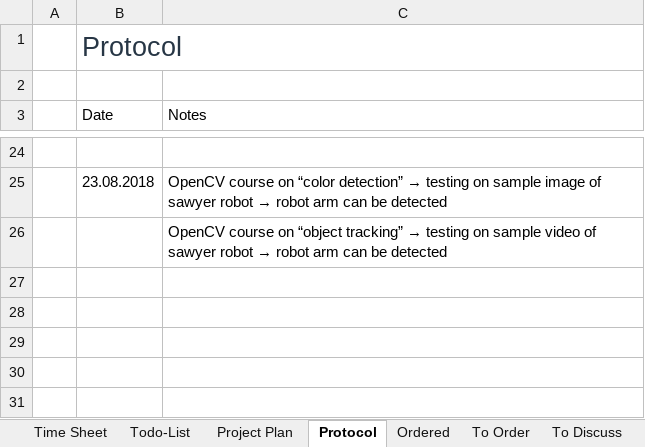
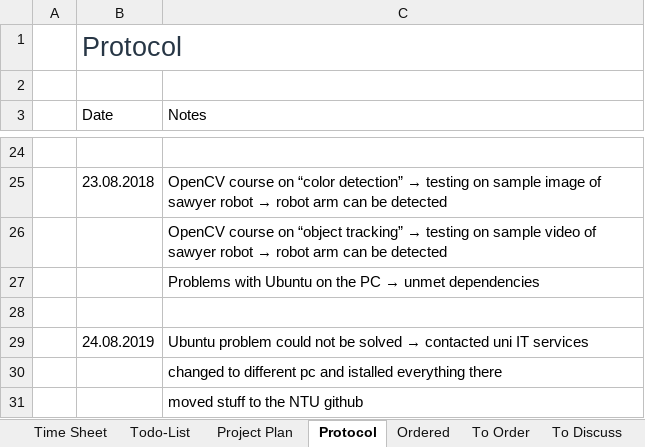
Before and after one commit to HannesThielke/NTU_robotics, an Excel workbook: documentation/Protocol_Timesheet_Todo.xlsx, sheet Protocol, drawn as a sheet; only a part is shown, gaps mark what is left out; values as stored, in another font and other column widths than the file's, no borders; table styles not drawn; the diff names each change by its address in the sheet, - before the commit and + after, or states it on an @@ line.

```diff
--- a/documentation/Protocol_Timesheet_Todo.xlsx (sheet Protocol)
+++ b/documentation/Protocol_Timesheet_Todo.xlsx (sheet Protocol)
+row 27:  |  | Problems with Ubuntu on the PC → unmet dependencies
+row 28: (empty)
+row 29:  | 24.08.2019 | Ubuntu problem could not be solved → contacted uni IT services
+row 30:  |  | changed to different pc and istalled everything there
+row 31:  |  | moved stuff to the NTU github
```
Also changed, not shown: sheet Time Sheet.
